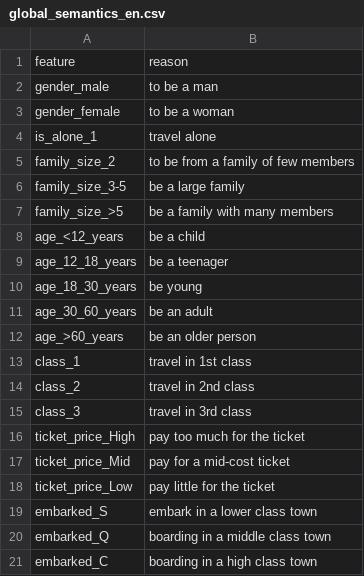
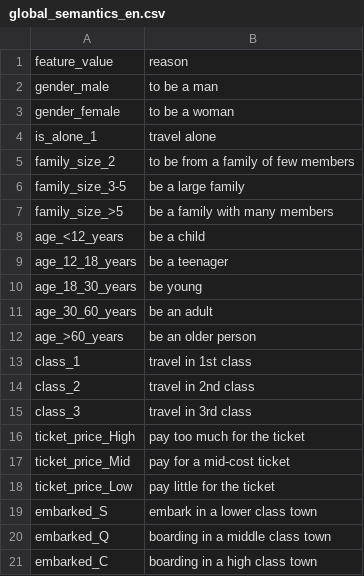
Before and after one commit to Telefonica/XAIoGraphs, a CSV file: xaiographs/datasets/data/global_semantics_en.csv, drawn as a sheet.

```diff
--- a/xaiographs/datasets/data/global_semantics_en.csv
+++ b/xaiographs/datasets/data/global_semantics_en.csv
@@ -1,2 +1,2 @@
-feature,reason
+feature_value,reason
 gender_male,to be a man
```
Also changed, not shown: xaiographs/datasets/data/target_semantics_es.csv, 10 other files.
